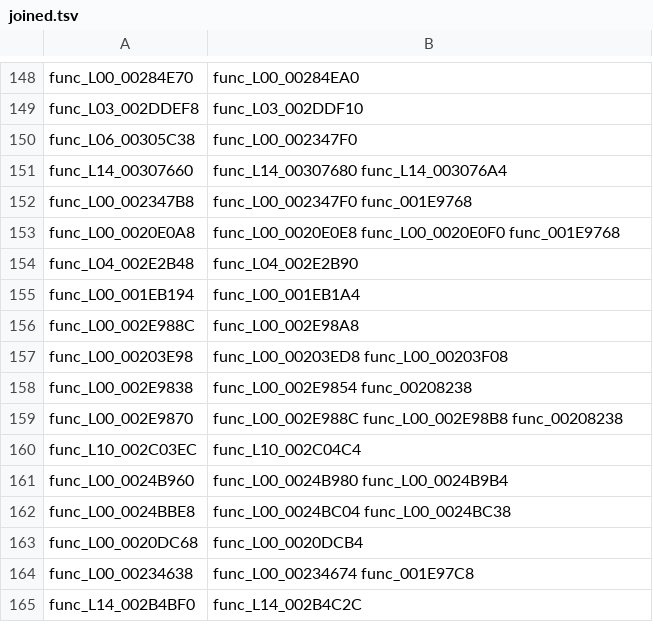
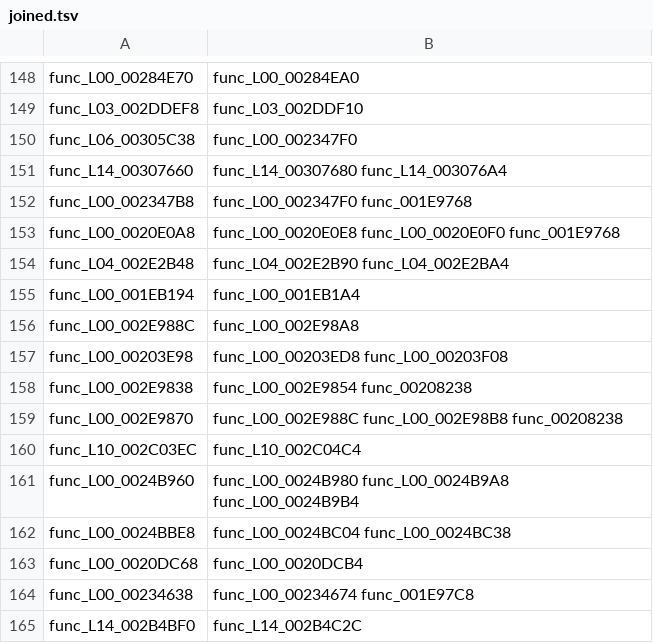
Before and after one commit to Drustburn/rac1-decomp, a TSV file: config/overlays/joined.tsv, drawn as a sheet; only a part is shown, gaps mark what is left out.

```diff
--- a/config/overlays/joined.tsv
+++ b/config/overlays/joined.tsv
@@ -153,3 +153,3 @@ func_L00_002347B8	func_L00_002347F0 func_001E9768
 func_L00_0020E0A8	func_L00_0020E0E8 func_L00_0020E0F0 func_001E9768
-func_L04_002E2B48	func_L04_002E2B90
+func_L04_002E2B48	func_L04_002E2B90 func_L04_002E2BA4
 func_L00_001EB194	func_L00_001EB1A4
@@ -160,3 +160,3 @@ func_L00_002E9870	func_L00_002E988C func_L00_002E98B8 func_00208238
 func_L10_002C03EC	func_L10_002C04C4
-func_L00_0024B960	func_L00_0024B980 func_L00_0024B9B4
+func_L00_0024B960	func_L00_0024B980 func_L00_0024B9A8 func_L00_0024B9B4
 func_L00_0024BBE8	func_L00_0024BC04 func_L00_0024BC38
```
Also changed, not shown: nonmatching/functional.tsv, 6 other files.
